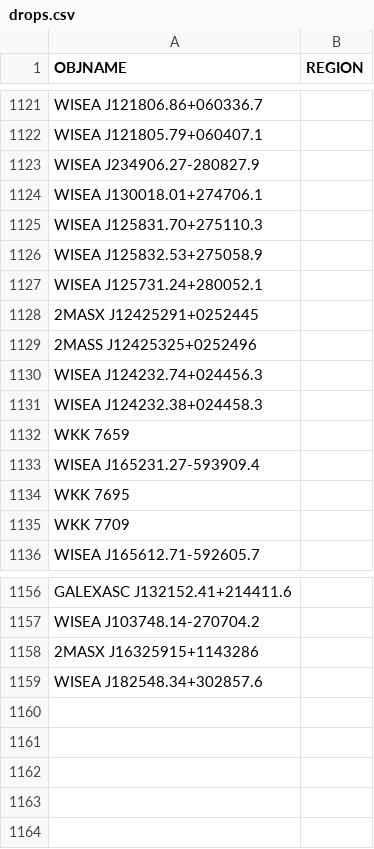
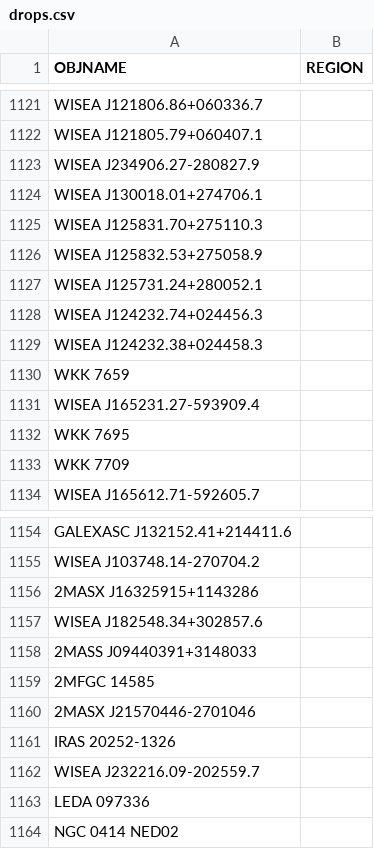
Before and after one commit to moustakas/SGA, a CSV file: py/SGA/data/SGA2025/overlays/v1.1/drops.csv, drawn as a sheet; only a part is shown, gaps mark what is left out.

```diff
--- a/py/SGA/data/SGA2025/overlays/v1.1/drops.csv
+++ b/py/SGA/data/SGA2025/overlays/v1.1/drops.csv
@@ -1127,4 +1127,2 @@ WISEA J125832.53+275058.9,
 WISEA J125731.24+280052.1,
-2MASX J12425291+0252445,
-2MASS J12425325+0252496,
 WISEA J124232.74+024456.3,
@@ -1159 +1157,8 @@ WISEA J103748.14-270704.2,
 WISEA J182548.34+302857.6,
+2MASS J09440391+3148033,
+2MFGC 14585,
+2MASX J21570446-2701046,
+IRAS 20252-1326,
+WISEA J232216.09-202559.7,
+LEDA 097336,
+NGC 0414 NED02,
```
Also changed, not shown: py/SGA/data/SGA2025/overlays/v1.1/updates.csv, 1 other file.
